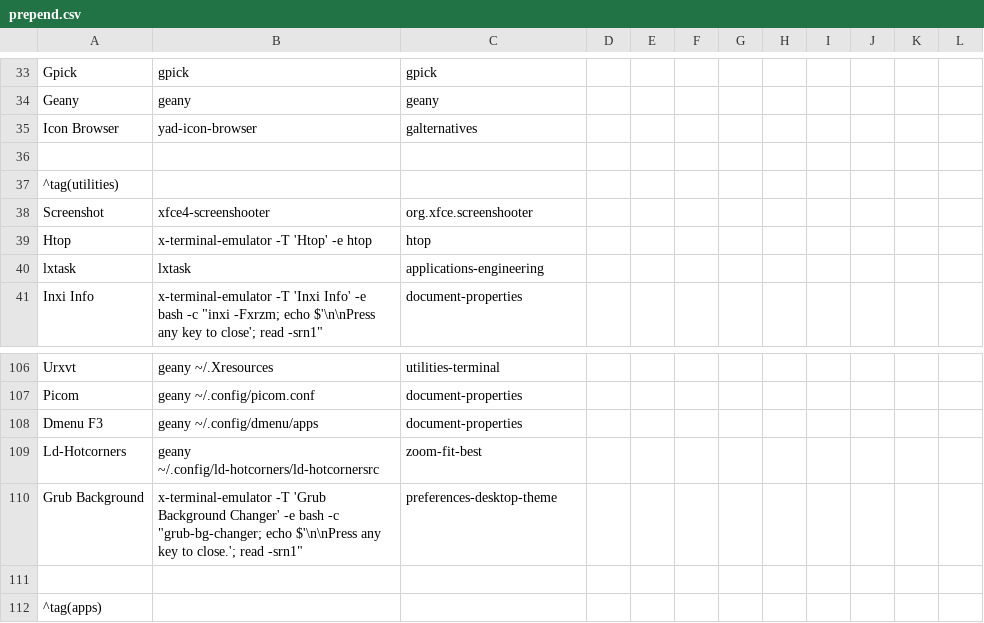
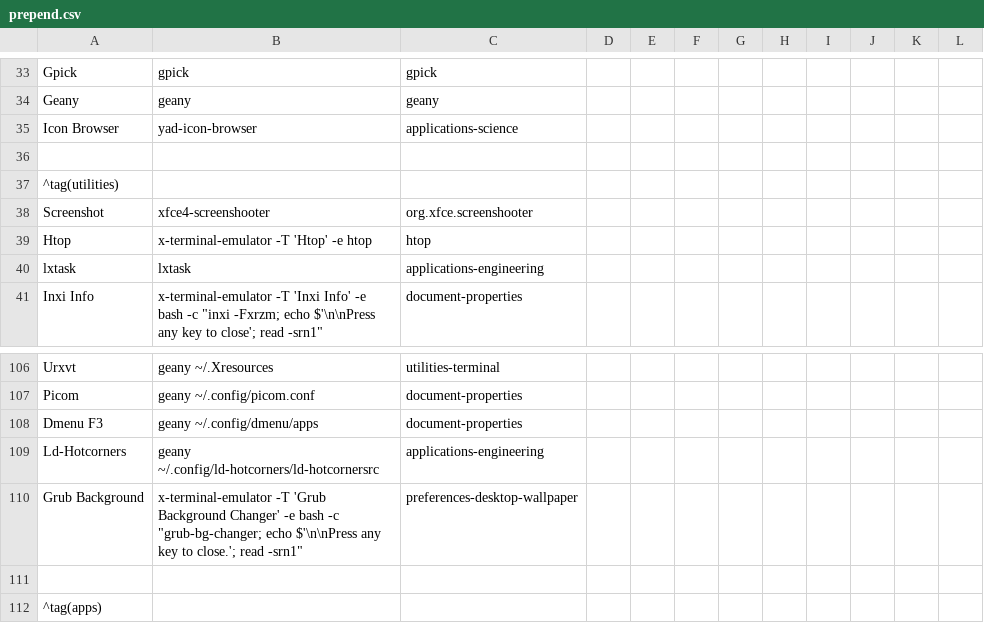
Before and after one commit to sleekmason/Configuration, a CSV file: jgmenu/prepend.csv, drawn as a sheet; only a part is shown, gaps mark what is left out; the diff covers the shown part only.

```diff
--- a/jgmenu/prepend.csv
+++ b/jgmenu/prepend.csv
@@ -34,3 +34,3 @@ Gpick,              gpick,                             gpick
 Geany,              geany,	                       geany
-Icon Browser,       yad-icon-browser,                  galternatives
+Icon Browser,       yad-icon-browser,              applications-science
 
@@ -108,4 +108,4 @@ Picom,               geany ~/.config/picom.conf,
 Dmenu F3,            geany ~/.config/dmenu/apps,                                           document-properties
-Ld-Hotcorners,       geany ~/.config/ld-hotcorners/ld-hotcornersrc,                        zoom-fit-best
-Grub Background,     x-terminal-emulator -T 'Grub Background Changer' -e bash -c "grub-bg-changer; echo $'\n\nPress any key to close.'; read -srn1",  preferences-desktop-theme
+Ld-Hotcorners,       geany ~/.config/ld-hotcorners/ld-hotcornersrc,                        applications-engineering
+Grub Background,     x-terminal-emulator -T 'Grub Background Changer' -e bash -c "grub-bg-changer; echo $'\n\nPress any key to close.'; read -srn1",  preferences-desktop-wallpaper
 
```
Also changed, not shown: 33 edited cells elsewhere in this file, 24 other files.
